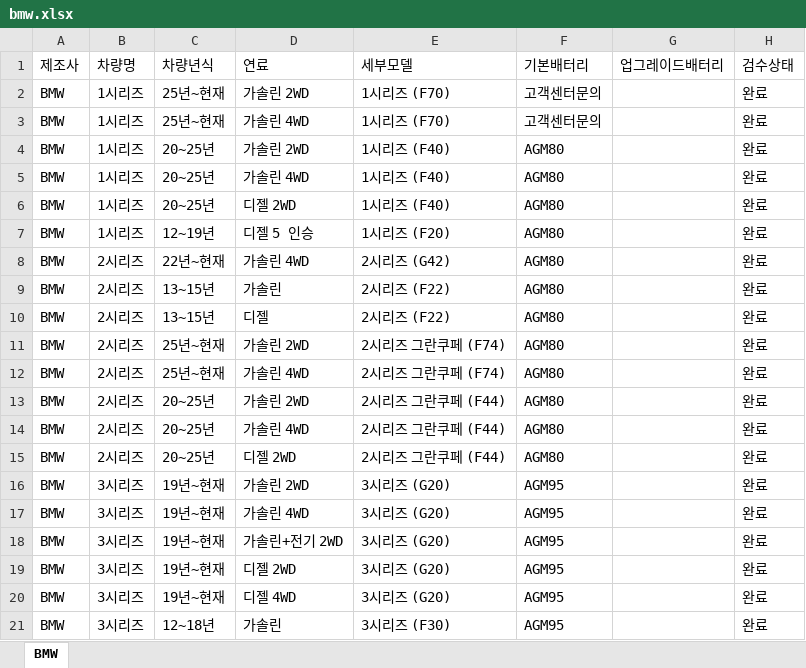
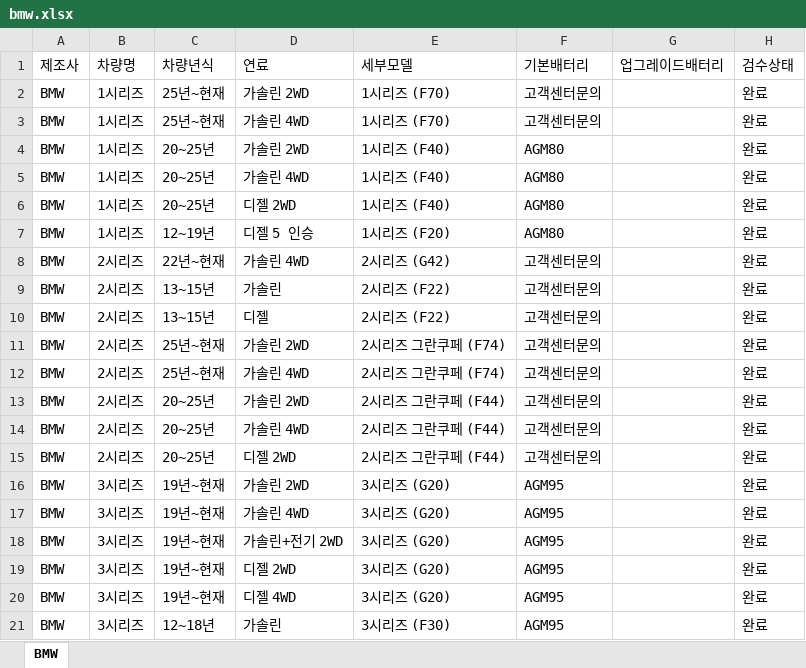
Before and after one commit to kangeol/ildeung-battery-v1, an Excel workbook: master-db/bmw.xlsx, sheet BMW, drawn as a sheet; only a part is shown; values as stored, in another font and other column widths than the file's, no borders; the diff names each change by its address in the sheet, - before the commit and + after, or states it on an @@ line.

```diff
--- a/master-db/bmw.xlsx (sheet BMW)
+++ b/master-db/bmw.xlsx (sheet BMW)
-F8:F15 (기본배터리): AGM80
+F8:F15 (기본배터리): 고객센터문의
```
Also changed, not shown: 20 other files.
